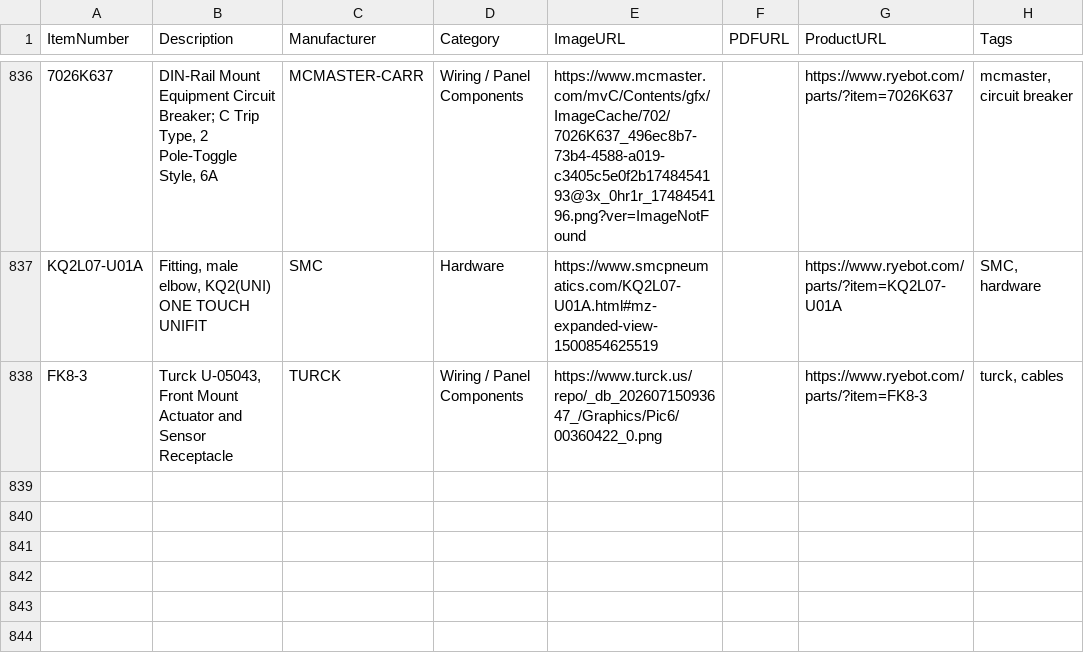
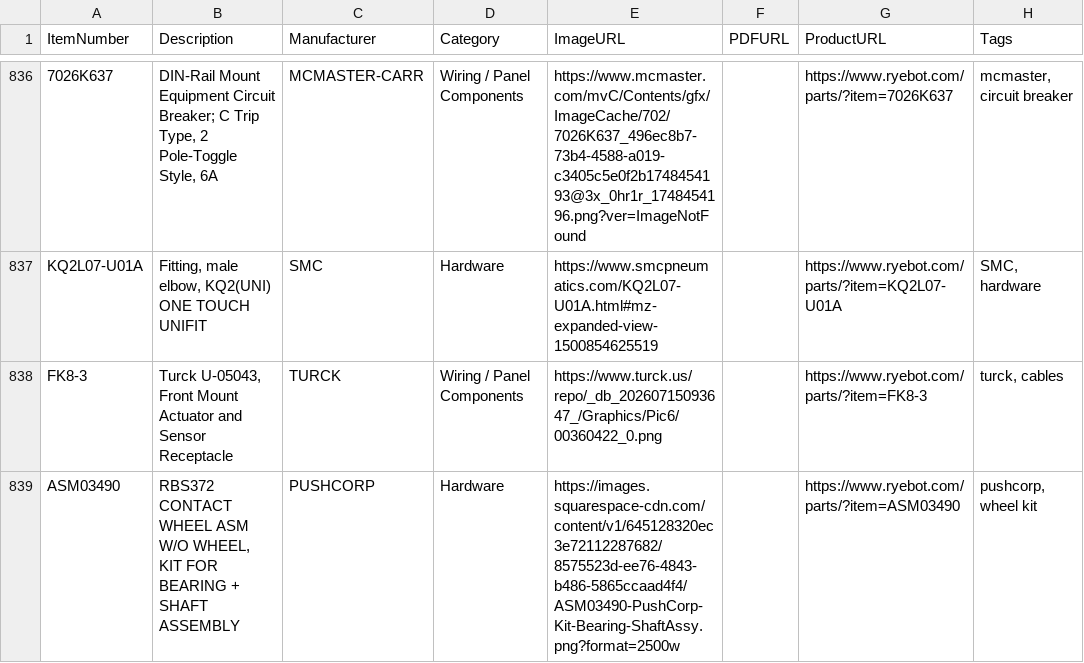
Before and after one commit to ryedesign/spare-parts-assets, a CSV file: spare-parts.csv, drawn as a sheet; only a part is shown, gaps mark what is left out.

Commit message:
Add new parts, images, and PDFs

```diff
--- a/spare-parts.csv
+++ b/spare-parts.csv
@@ -838 +838,2 @@ KQ2L07-U01A,"Fitting, male elbow, KQ2(UNI) ONE TOUCH UNIFIT ",SMC,Hardware,https
 FK8-3,"Turck U-05043, Front Mount Actuator and Sensor Receptacle",TURCK,Wiring / Panel Components,https://www.turck.us/repo/_db_20260715093647_/Graphics/Pic6/00360422_0.png,,https://www.ryebot.com/parts/?item=FK8-3,"turck, cables"
+ASM03490,"RBS372 CONTACT WHEEL ASM W/O WHEEL, KIT FOR BEARING + SHAFT ASSEMBLY",PUSHCORP,Hardware,https://images.squarespace-cdn.com/content/v1/645128320ec3e72112287682/8575523d-ee76-4843-b486-5865ccaad4f4/ASM03490-PushCorp-Kit-Bearing-ShaftAssy.png?format=2500w,,https://www.ryebot.com/parts/?item=ASM03490,"pushcorp, wheel kit"
```
